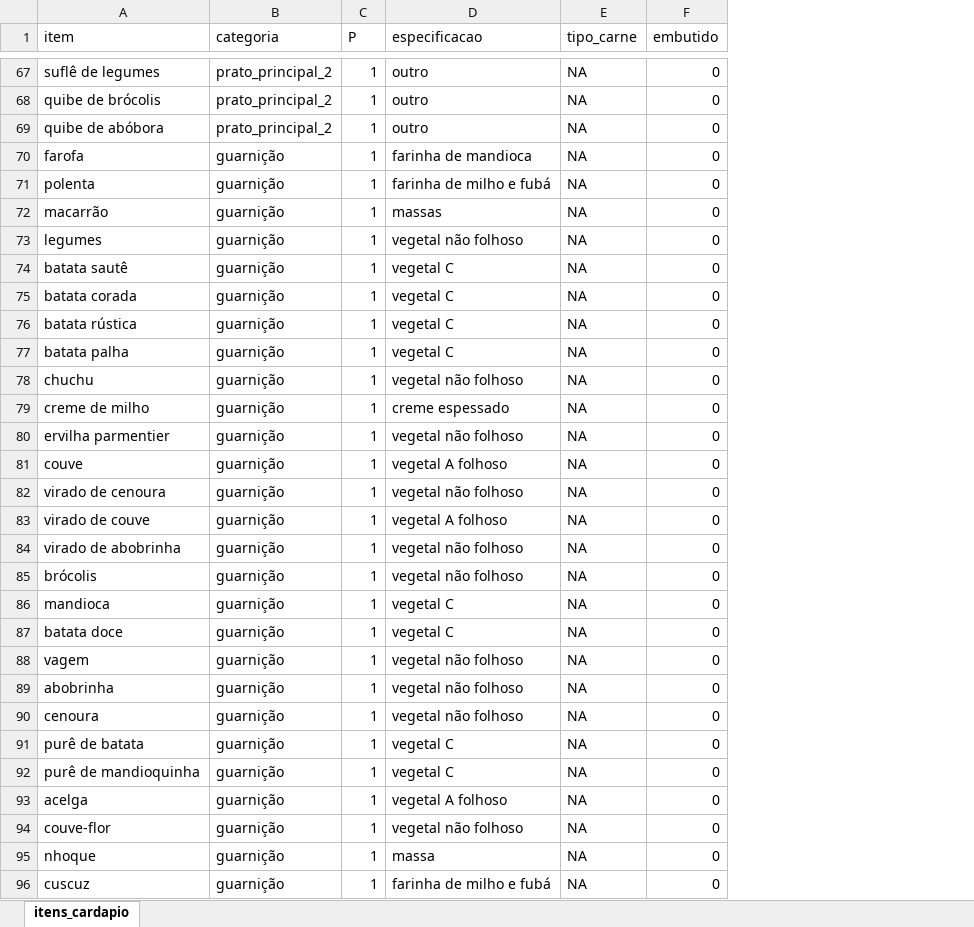
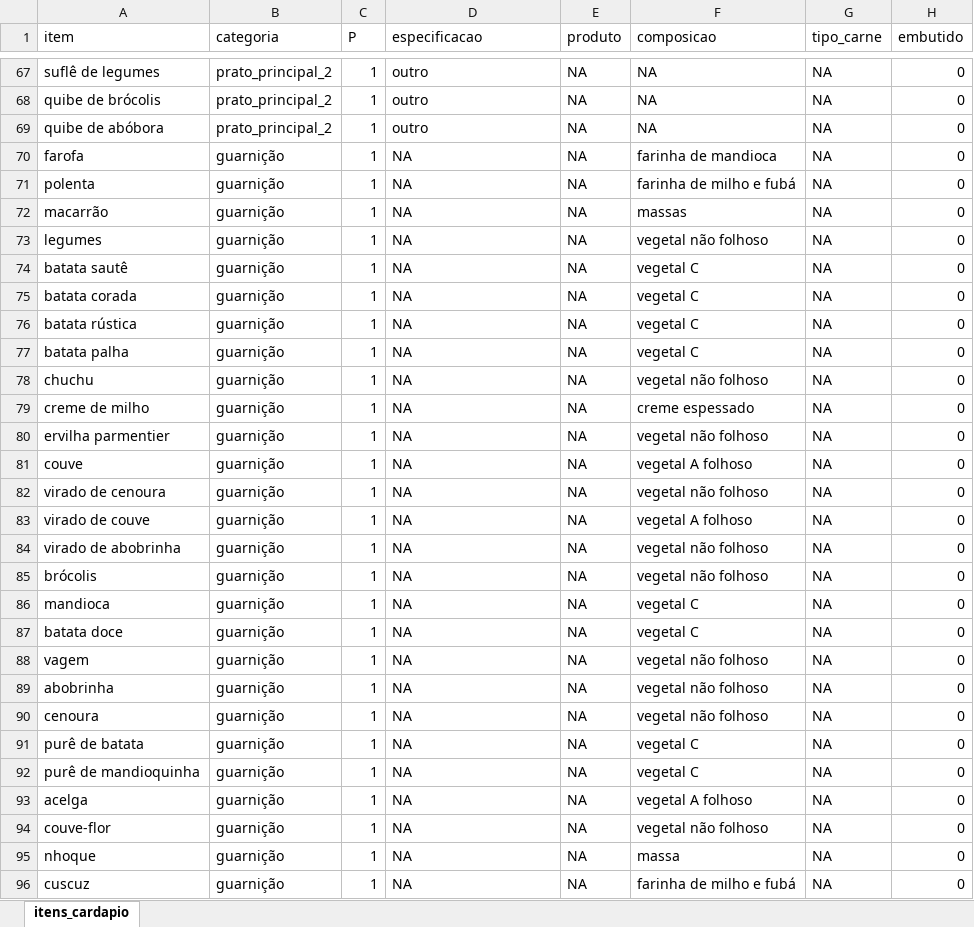
Before and after one commit to rafaelcarmanhani/projeto-ru, an Excel workbook: otimizacao/data/itens_cardapio.xlsx, sheet itens_cardapio, drawn as a sheet; only a part is shown, gaps mark what is left out; values as stored, in another font and other column widths than the file's, no borders; the diff covers the shown part only; the diff names each change by its address in the sheet, - before the commit and + after, or states it on an @@ line.

```diff
--- a/otimizacao/data/itens_cardapio.xlsx (sheet itens_cardapio)
+++ b/otimizacao/data/itens_cardapio.xlsx (sheet itens_cardapio)
+column E (produto), rows 67-96: all NA
+column F (composicao), rows 67-96: NA | NA | NA | farinha de mandioca | farinha de milho e fubá | massas | vegetal não folhoso | vegetal C | vegetal C | vegetal C | vegetal C | vegetal não folhoso | creme espessado | vegetal não folhoso | vegetal A folhoso | vegetal não folhoso | vegetal A folhoso | vegetal não folhoso | vegetal não folhoso | vegetal C | vegetal C | vegetal não folhoso | vegetal não folhoso | vegetal não folhoso | vegetal C | vegetal C | vegetal A folhoso | vegetal não folhoso | massa | farinha de milho e fubá
-D70 (especificacao): farinha de mandioca
+D70 (especificacao): NA
-D71 (especificacao): farinha de milho e fubá
+D71 (especificacao): NA
-D72 (especificacao): massas
+D72 (especificacao): NA
-D73 (especificacao): vegetal não folhoso
+D73 (especificacao): NA
-D74:D77 (especificacao): vegetal C
+D74:D77 (especificacao): NA
-D78 (especificacao): vegetal não folhoso
+D78 (especificacao): NA
-D79 (especificacao): creme espessado
+D79 (especificacao): NA
-D80 (especificacao): vegetal não folhoso
+D80 (especificacao): NA
-D81 (especificacao): vegetal A folhoso
+D81 (especificacao): NA
-D82 (especificacao): vegetal não folhoso
+D82 (especificacao): NA
-D83 (especificacao): vegetal A folhoso
+D83 (especificacao): NA
-D84:D85 (especificacao): vegetal não folhoso
+D84:D85 (especificacao): NA
-D86:D87 (especificacao): vegetal C
+D86:D87 (especificacao): NA
-D88:D90 (especificacao): vegetal não folhoso
+D88:D90 (especificacao): NA
-D91:D92 (especificacao): vegetal C
+D91:D92 (especificacao): NA
-D93 (especificacao): vegetal A folhoso
+D93 (especificacao): NA
-D94 (especificacao): vegetal não folhoso
+D94 (especificacao): NA
-D95 (especificacao): massa
+D95 (especificacao): NA
-D96 (especificacao): farinha de milho e fubá
+D96 (especificacao): NA
```
Also changed, not shown: 33 edited cells elsewhere in this sheet, 1 other file.
